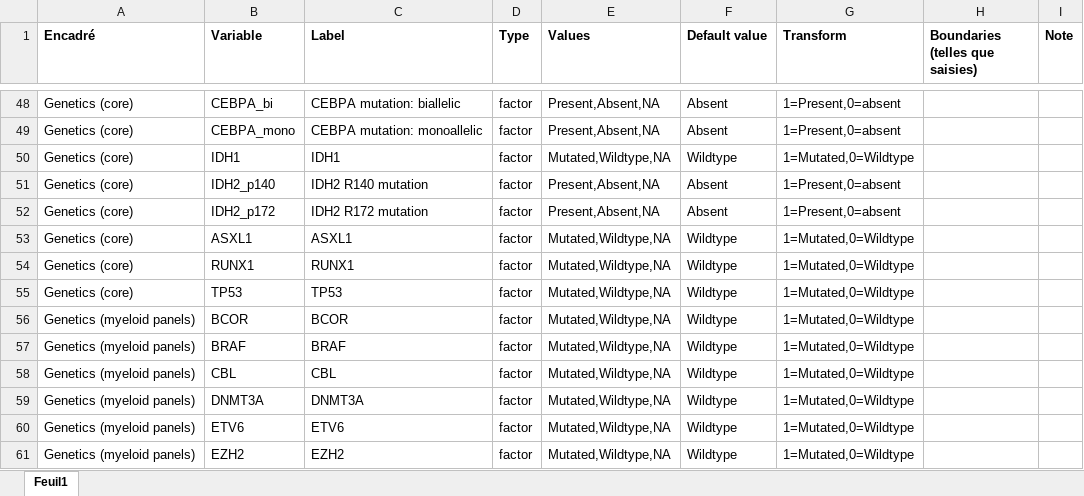
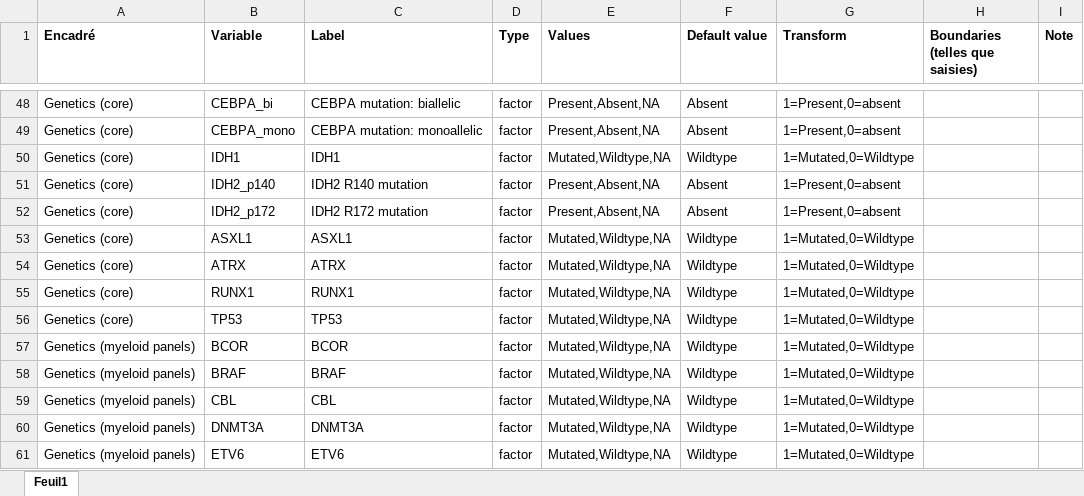
Before and after one commit to gaelfortin/shiny_transplant, an Excel workbook: raphael_canevas.xlsx, sheet Feuil1, drawn as a sheet; only a part is shown, gaps mark what is left out; the shorter side is filled out with more unchanged rows; values as stored, in another font and other column widths than the file's, no borders; the diff names each change by its address in the sheet, - before the commit and + after, or states it on an @@ line.

```diff
--- a/raphael_canevas.xlsx (sheet Feuil1)
+++ b/raphael_canevas.xlsx (sheet Feuil1)
+row 54: Genetics (core) | ATRX | ATRX | factor | Mutated,Wildtype,NA | Wildtype | 1=Mutated,0=Wildtype
```
Also changed, not shown: 5 other files.
